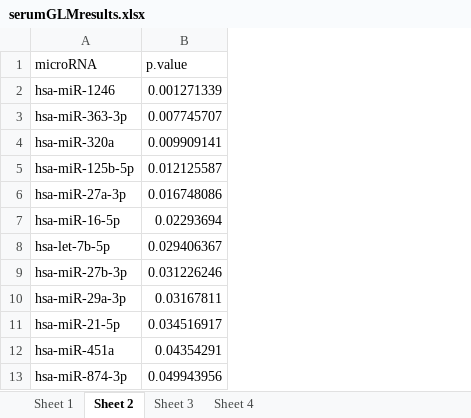
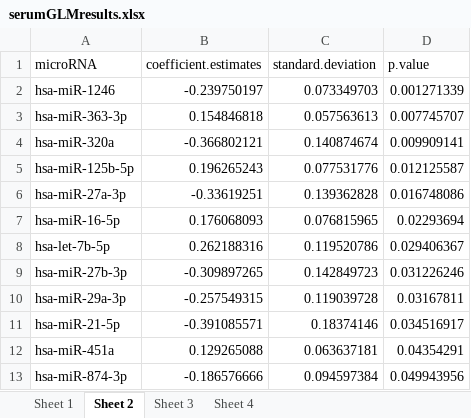
Before and after one commit to qiqipower029/prognostic_microRNA_project, an Excel workbook: serumGLMresults.xlsx, sheet Sheet 2, drawn as a sheet; only a part is shown; values as stored, in another font and other column widths than the file's, no borders; the diff names each change by its address in the sheet, - before the commit and + after, or states it on an @@ line.

```diff
--- a/serumGLMresults.xlsx (sheet Sheet 2)
+++ b/serumGLMresults.xlsx (sheet Sheet 2)
+column B (coefficient.estimates), rows 2-13: -0.239750197 | 0.154846818 | -0.366802121 | 0.196265243 | -0.33619251 | 0.176068093 | 0.262188316 | -0.309897265 | -0.257549315 | -0.391085571 | 0.129265088 | -0.186576666
+column C (standard.deviation), rows 2-13: 0.073349703 | 0.057563613 | 0.140874674 | 0.077531776 | 0.139362828 | 0.076815965 | 0.119520786 | 0.142849723 | 0.119039728 | 0.18374146 | 0.063637181 | 0.094597384
```
Also changed, not shown: sheet Sheet 4, sheet Sheet 3, sheet Sheet 1, EVGLMresults.xlsx, 1 other file.
